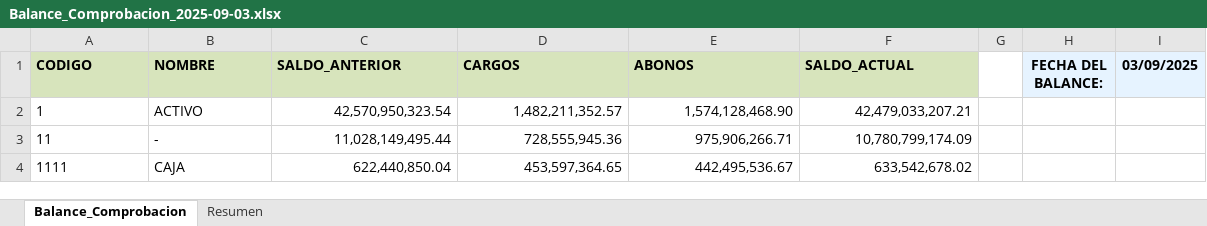
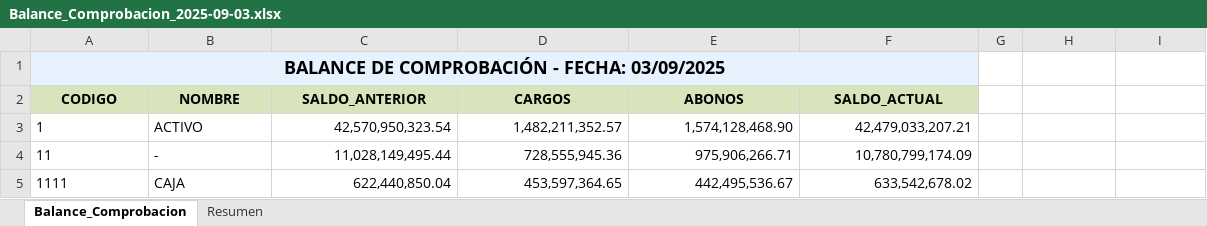
Before and after one commit to annieariadna/automate-pdf, an Excel workbook: Balance_Comprobacion_2025-09-03.xlsx, sheet Balance_Comprobacion, drawn as a sheet; only a part is shown; values as stored, in another font and other column widths than the file's, no borders; addresses are those after the commit; the diff names each change by its address in the sheet, - before the commit and + after, or states it on an @@ line.

```diff
--- a/Balance_Comprobacion_2025-09-03.xlsx (sheet Balance_Comprobacion)
+++ b/Balance_Comprobacion_2025-09-03.xlsx (sheet Balance_Comprobacion)
+row 1: BALANCE DE COMPROBACIÓN - FECHA: 03/09/2025
-A2:F2 alignment: left
+A2:F2 alignment: center
-H2: FECHA DEL BALANCE:
+H2: (empty)
-H2:I2 fill: #E6F3FF
+H2:I2 fill: none
-I2: 03/09/2025
+I2: (empty)
```
Also changed, not shown: 3 other files.
